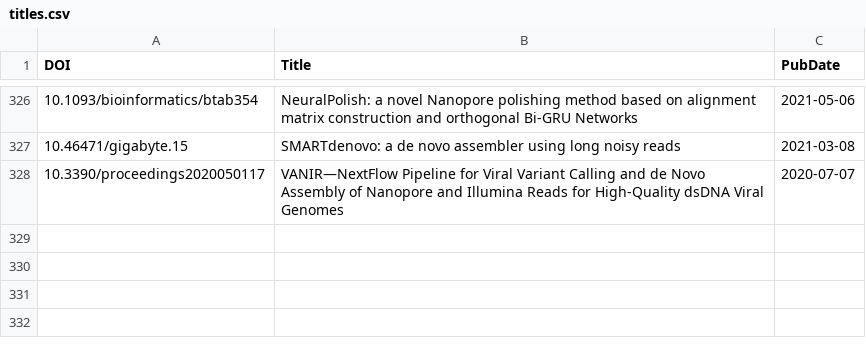
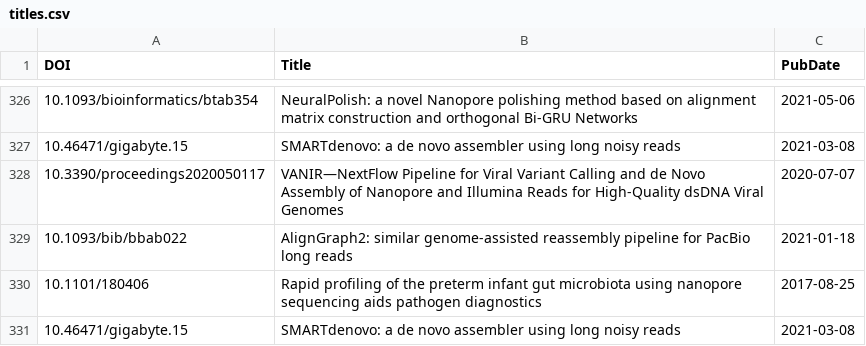
Before and after one commit to mritchielab/long_read_tools, a CSV file: docs/data/titles.csv, drawn as a sheet; only a part is shown, gaps mark what is left out; the diff names each change by its address in the sheet, - before the commit and + after, or states it on an @@ line.

```diff
--- a/docs/data/titles.csv
+++ b/docs/data/titles.csv
+row 329: 10.1093/bib/bbab022 | AlignGraph2: similar genome-assisted reassembly pipeline for PacBio long reads | 2021-01-18
+row 330: 10.1101/180406 | Rapid profiling of the preterm infant gut microbiota using nanopore sequencing aids pathogen diagnostics | 2017-08-25
+row 331: 10.46471/gigabyte.15 | SMARTdenovo: a de novo assembler using long noisy reads | 2021-03-08
```
Also changed, not shown: long_read_tools_master.csv, 33 other files.
